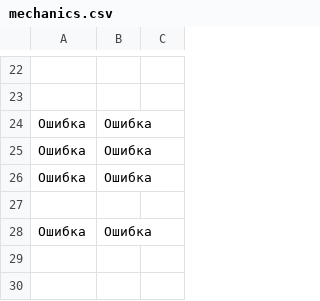
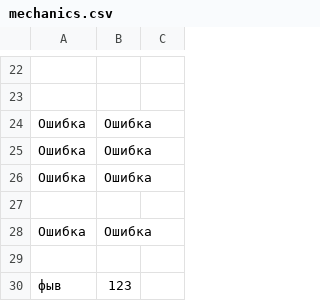
Before and after one commit to exlntz/cash, a CSV file: csvfiles/mechanics.csv, drawn as a sheet; only a part is shown, gaps mark what is left out; the diff names each change by its address in the sheet, - before the commit and + after, or states it on an @@ line.

```diff
--- a/csvfiles/mechanics.csv
+++ b/csvfiles/mechanics.csv
+row 29: (empty)
+row 30: фыв | 123
```
Also changed, not shown: 1 other file.
